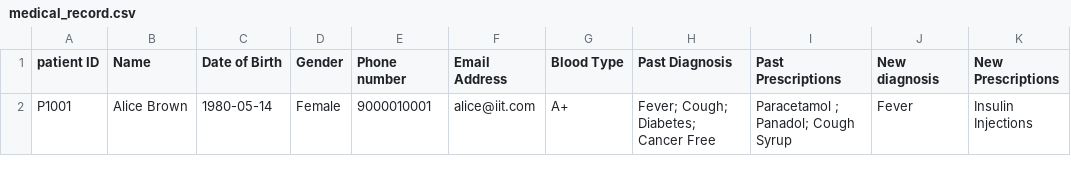
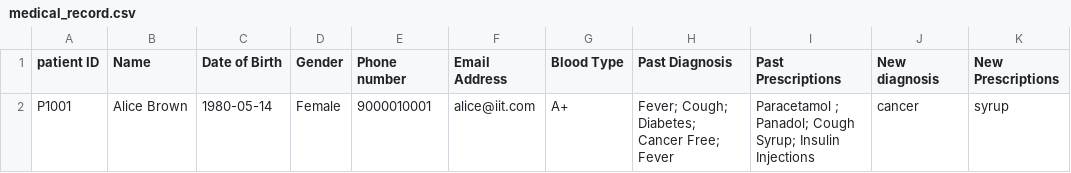
Before and after one commit to nithinsankar-b/SC2002_HMS_Team1, a CSV file: data/medical_record.csv, drawn as a sheet.

```diff
--- a/data/medical_record.csv
+++ b/data/medical_record.csv
@@ -1,2 +1,2 @@
 patient ID,Name,Date of Birth,Gender,Phone number ,Email Address,Blood Type,Past Diagnosis,Past Prescriptions,New diagnosis,New Prescriptions
-P1001,Alice Brown,1980-05-14,Female,9000010001,alice@iit.com,A+,Fever; Cough; Diabetes; Cancer Free,Paracetamol ; Panadol; Cough Syrup,Fever,Insulin Injections
+P1001,Alice Brown,1980-05-14,Female,9000010001,alice@iit.com,A+,Fever; Cough; Diabetes; Cancer Free; Fever,Paracetamol ; Panadol; Cough Syrup; Insulin Injections,cancer,syrup
```
Also changed, not shown: data/User.csv, data/schedule.csv, 30 other files.
